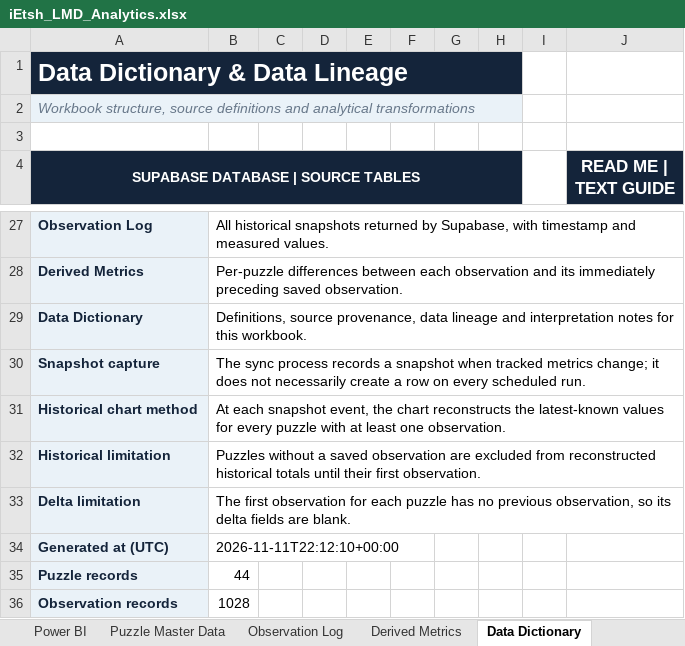
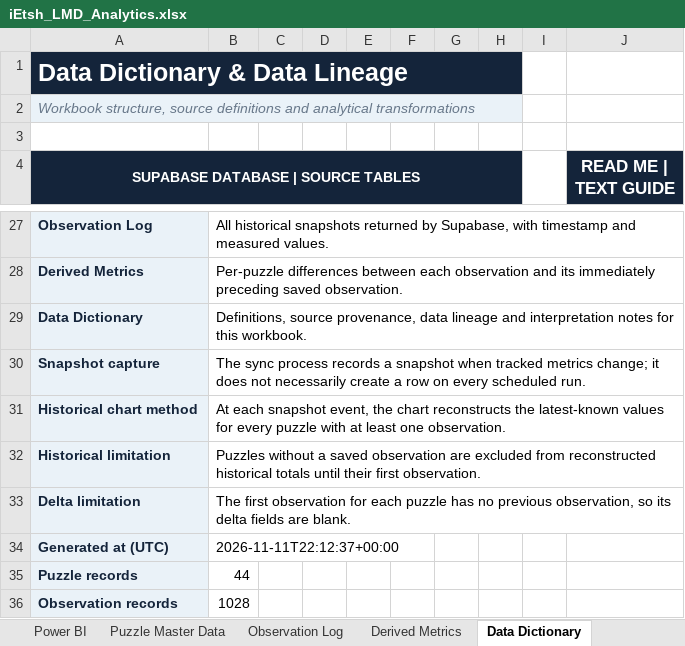
Before and after one commit to iEtsh/iEtsh.sudoku, an Excel workbook: sudoku-ietsh/ietsh/lmd/exports/iEtsh_LMD_Analytics.xlsx, sheet Data Dictionary, drawn as a sheet; only a part is shown, gaps mark what is left out; values as stored, in another font and other column widths than the file's, no borders; the diff names each change by its address in the sheet, - before the commit and + after, or states it on an @@ line.

```diff
--- a/sudoku-ietsh/ietsh/lmd/exports/iEtsh_LMD_Analytics.xlsx (sheet Data Dictionary)
+++ b/sudoku-ietsh/ietsh/lmd/exports/iEtsh_LMD_Analytics.xlsx (sheet Data Dictionary)
-B34: 2026-11-11T22:12:10+00:00
+B34: 2026-11-11T22:12:37+00:00
```
Also changed, not shown: sheet Analytics Dashboard, charts or pictures, 1 other file.
